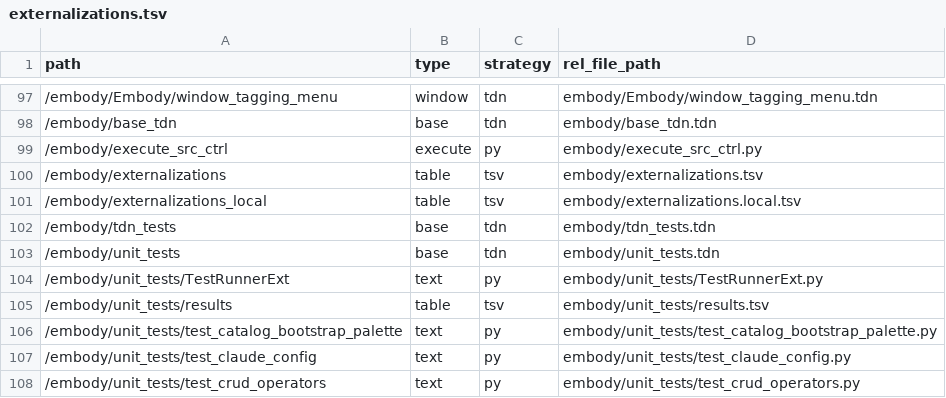
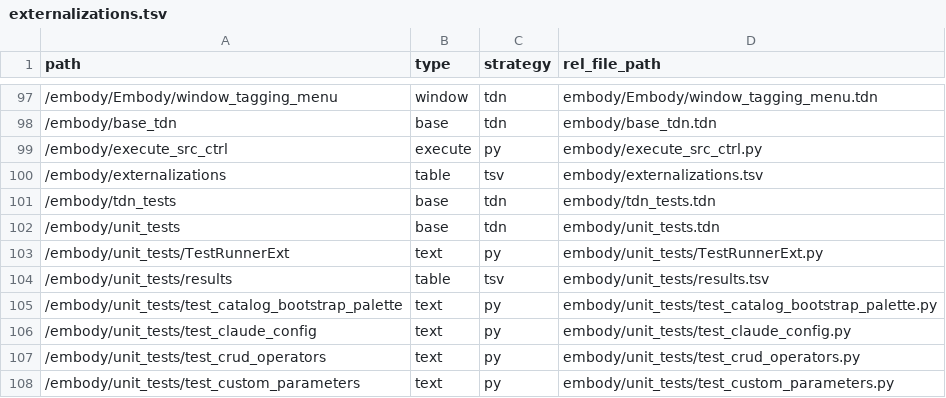
Before and after one commit to nilor-corp/nilor-embody-bavisbox, a TSV file: dev/embody/externalizations.tsv, drawn as a sheet; only a part is shown, gaps mark what is left out; the shorter side is filled out with more unchanged rows; the diff names each change by its address in the sheet, - before the commit and + after, or states it on an @@ line.

Commit message:
Restore Clonemasterscontainer parameter; drop sidecar self-row from manifest
Recreate the Clone Masters Container (Clonemasterscontainer) custom parameter on the Embody COMP, persisted into the exported .tdn so it survives reopen. It was lost when an over-broad .tdn revert during churn cleanup discarded the uncommitted parameter definition; the resolver code was intact and now finds the parameter again.

Also drops the /embody/externalizations_local row from externalizations.tsv -- the git-ignored sidecar should never be a tracked manifest entry.

```diff
--- a/dev/embody/externalizations.tsv
+++ b/dev/embody/externalizations.tsv
-row 101: /embody/externalizations_local | table | tsv | embody/externalizations.local.tsv
```
Also changed, not shown: 2 other files.
